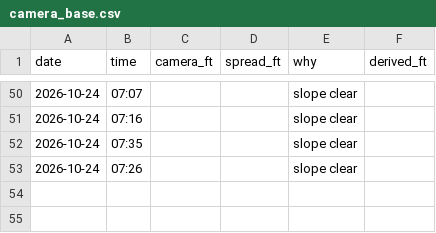
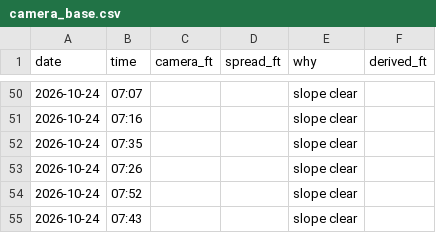
Before and after one commit to aukaka-9898/kula-today, a CSV file: docs/camera_base.csv, drawn as a sheet; only a part is shown, gaps mark what is left out; the diff names each change by its address in the sheet, - before the commit and + after, or states it on an @@ line.

```diff
--- a/docs/camera_base.csv
+++ b/docs/camera_base.csv
+row 54: 2026-10-24 | 07:52 |  |  | slope clear
+row 55: 2026-10-24 | 07:43 |  |  | slope clear
```
Also changed, not shown: docs/camera_log.csv, 9 other files.
